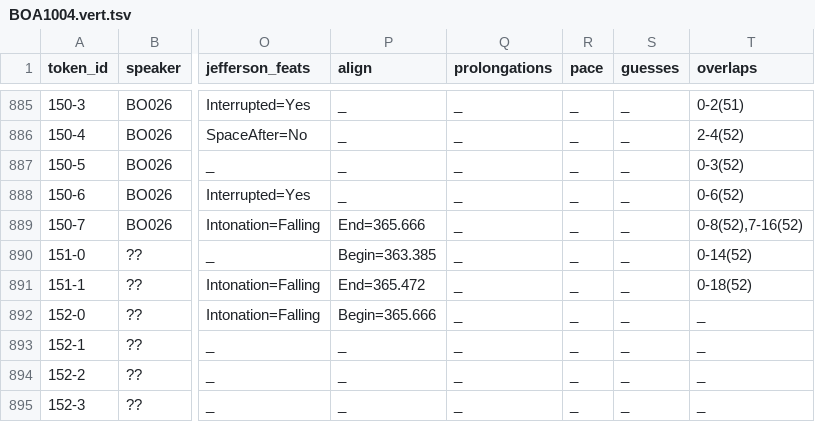
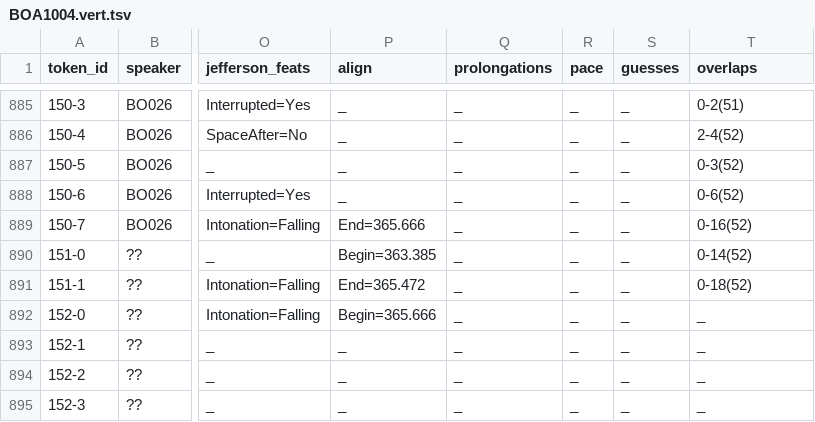
Before and after one commit to KIParla/KIP, a TSV file: tsv/BOA1004.vert.tsv, drawn as a sheet; only a part is shown, gaps mark what is left out; the diff names each change by its address in the sheet, - before the commit and + after, or states it on an @@ line.

```diff
--- a/tsv/BOA1004.vert.tsv
+++ b/tsv/BOA1004.vert.tsv
-T889 (overlaps): 0-8(52),7-16(52)
+T889 (overlaps): 0-16(52)
```
